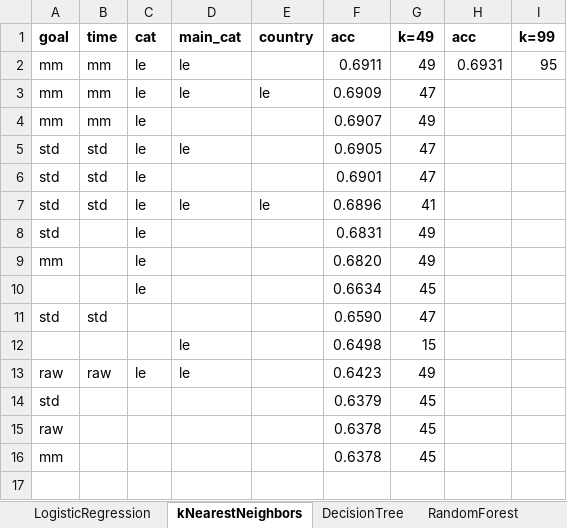
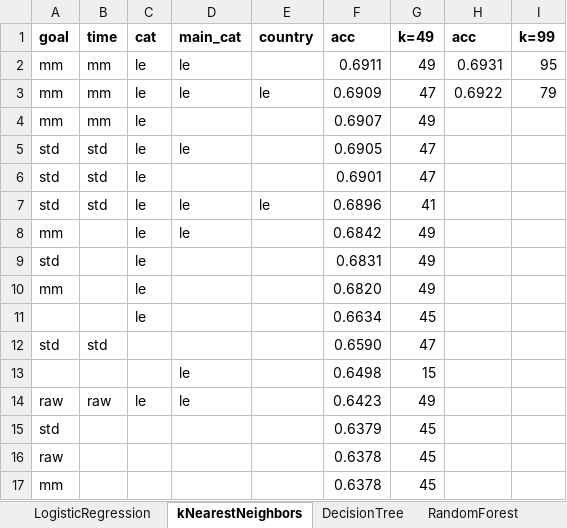
Before and after one commit to tbacha/DMML2019_Team_Apple, an Excel workbook: documents/ml_results.xlsx, sheet kNearestNeighbors, drawn as a sheet; values as stored, in another font and other column widths than the file's, no borders; conditional formats not drawn; the diff names each change by its address in the sheet, - before the commit and + after, or states it on an @@ line.

```diff
--- a/documents/ml_results.xlsx (sheet kNearestNeighbors)
+++ b/documents/ml_results.xlsx (sheet kNearestNeighbors)
-H3 (acc): (empty)
+H3 (acc): 0.6922
-I3 (k=99): (empty)
+I3 (k=99): 79
+row 8: mm |  | le | le |  | 0.6842 | 49
```
Also changed, not shown: sheet NeuralNetwork, sheet DecisionTree, sheet LogisticRegression, 2 other files.
